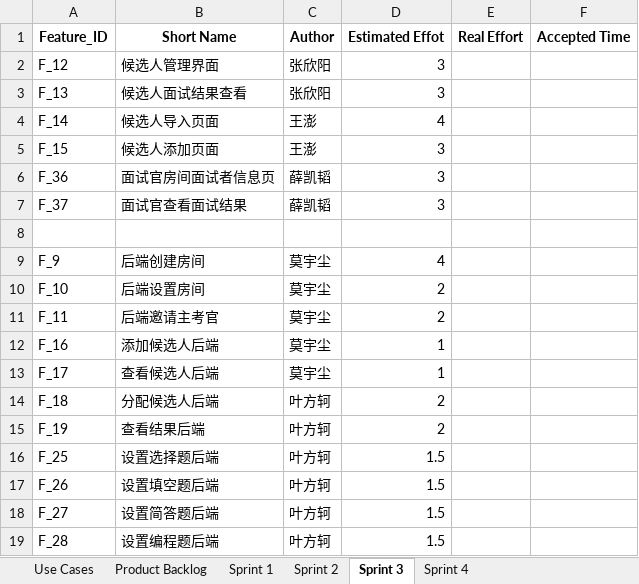
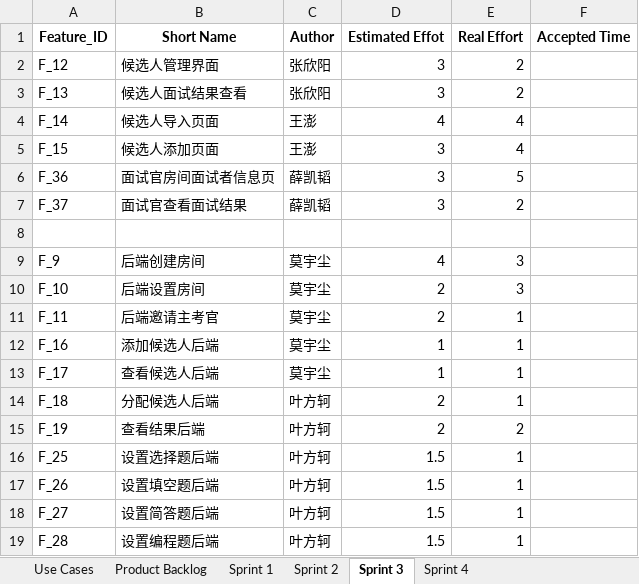
Before and after one commit to xinyangz/interview, an Excel workbook: docs/迭代开发计划.xlsx, sheet Sprint 3, drawn as a sheet; values as stored, in another font and other column widths than the file's, no borders; the diff names each change by its address in the sheet, - before the commit and + after, or states it on an @@ line.

Commit message:
Update development plan for sprint 4

```diff
--- a/docs/迭代开发计划.xlsx (sheet Sprint 3)
+++ b/docs/迭代开发计划.xlsx (sheet Sprint 3)
-E2:E3 (Real Effort): (empty)
+E2:E3 (Real Effort): 2
-E4:E5 (Real Effort): (empty)
+E4:E5 (Real Effort): 4
-E6 (Real Effort): (empty)
+E6 (Real Effort): 5
-E7 (Real Effort): (empty)
+E7 (Real Effort): 2
-E9:E10 (Real Effort): (empty)
+E9:E10 (Real Effort): 3
-E11:E14 (Real Effort): (empty)
+E11:E14 (Real Effort): 1
-E15 (Real Effort): (empty)
+E15 (Real Effort): 2
-E16:E19 (Real Effort): (empty)
+E16:E19 (Real Effort): 1
```
Also changed, not shown: sheet Sprint 4, sheet Product Backlog, sheet Sprint 2.
